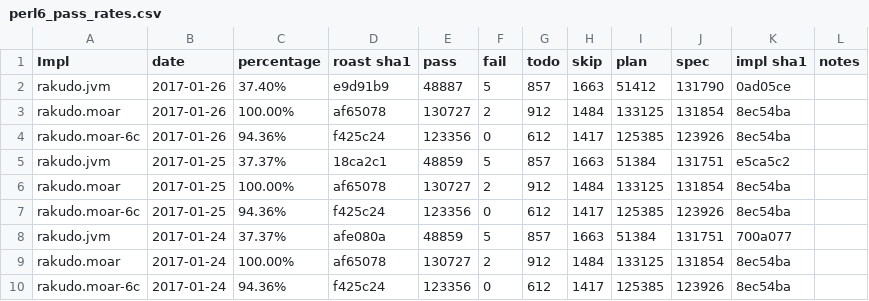
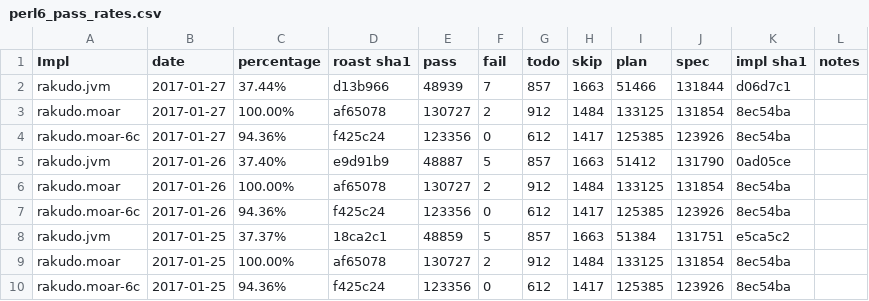
Before and after one commit to usev6/perl6-roast-data, a CSV file: perl6_pass_rates.csv, drawn as a sheet; only a part is shown; the shorter side is filled out with more unchanged rows.

```diff
--- a/perl6_pass_rates.csv
+++ b/perl6_pass_rates.csv
@@ -1,2 +1,5 @@
 Impl,date,percentage,"roast sha1",pass,fail,todo,skip,plan,spec,"impl sha1",notes
+rakudo.jvm,2017-01-27,37.44%,d13b966,48939,7,857,1663,51466,131844,d06d7c1,
+rakudo.moar,2017-01-27,100.00%,af65078,130727,2,912,1484,133125,131854,8ec54ba,
+rakudo.moar-6c,2017-01-27,94.36%,f425c24,123356,0,612,1417,125385,123926,8ec54ba,
 rakudo.jvm,2017-01-26,37.40%,e9d91b9,48887,5,857,1663,51412,131790,0ad05ce,
```
Also changed, not shown: 1 other file.
